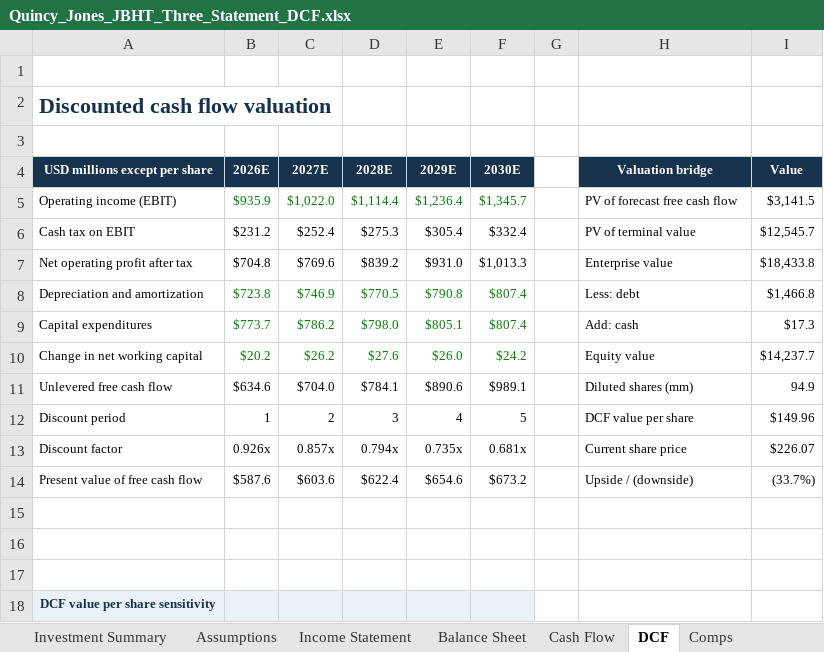
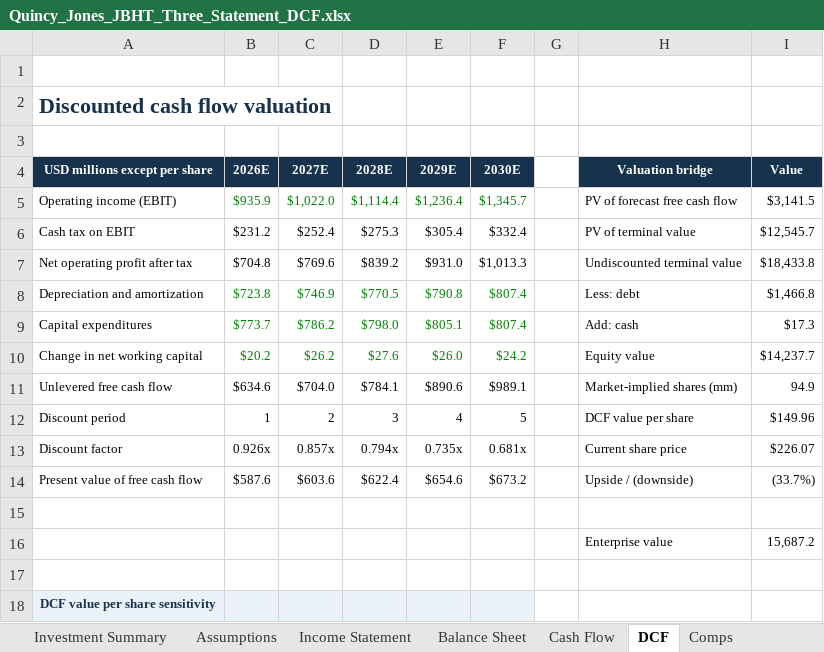
Before and after one commit to quincy-jones-analytics/quincy-jones-analytics, an Excel workbook: projects/jbht-valuation/Quincy_Jones_JBHT_Three_Statement_DCF.xlsx, sheet DCF, drawn as a sheet; only a part is shown; values as stored, in another font and other column widths than the file's, no borders; the diff names each change by its address in the sheet, - before the commit and + after, or states it on an @@ line.

Commit message:
Add audited finance decision cases and correct valuation and calibration downloads

```diff
--- a/projects/jbht-valuation/Quincy_Jones_JBHT_Three_Statement_DCF.xlsx (sheet DCF)
+++ b/projects/jbht-valuation/Quincy_Jones_JBHT_Three_Statement_DCF.xlsx (sheet DCF)
-H7 (Valuation bridge): Enterprise value
+H7 (Valuation bridge): Undiscounted terminal value
-H11 (Valuation bridge): Diluted shares (mm)
+H11 (Valuation bridge): Market-implied shares (mm)
-row 16: (empty)
+row 16:  |  |  |  |  |  |  | Enterprise value | 15,687.2
```
Also changed, not shown: sheet Assumptions, sheet Investment Summary, 23 other files.
